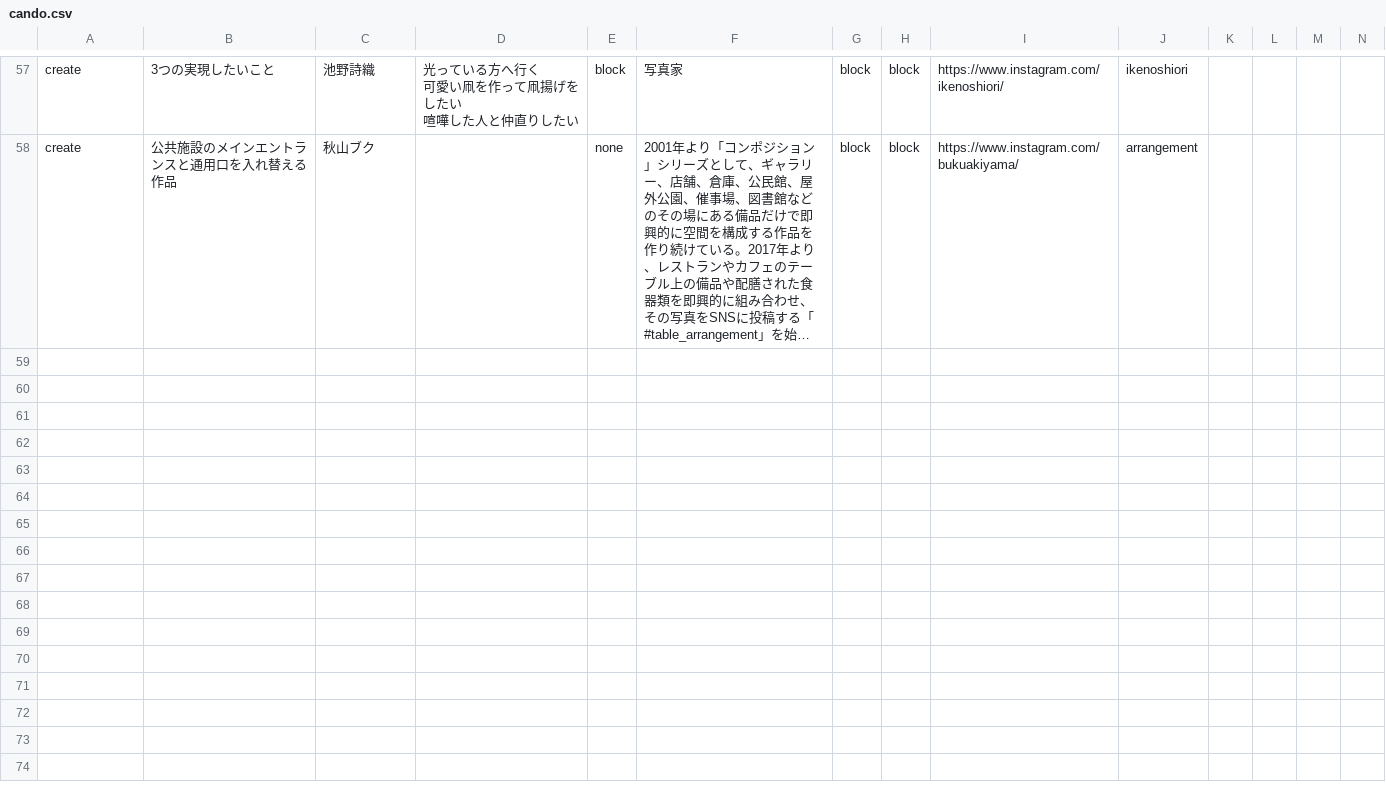
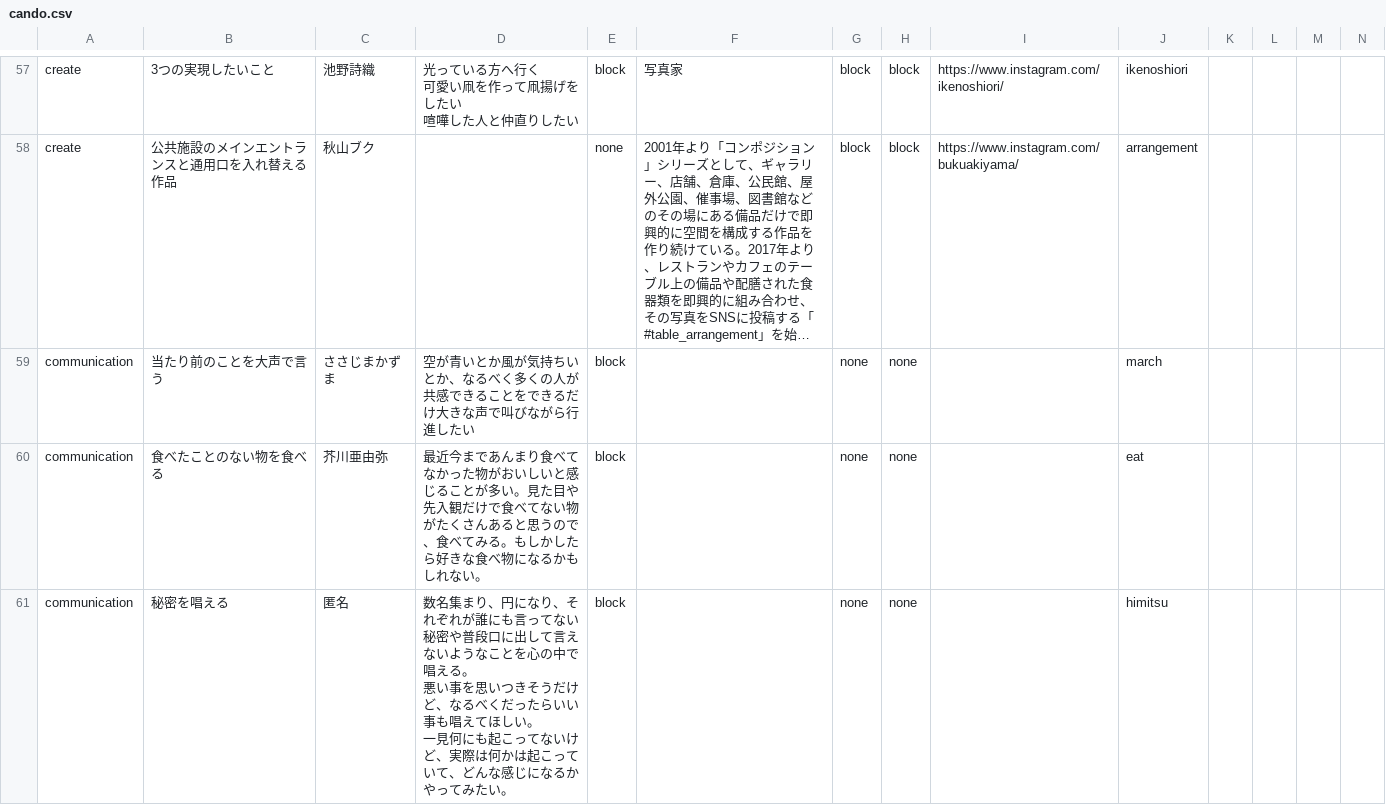
Before and after one commit to chottocrazy/index, a CSV file: cando/cando.csv, drawn as a sheet; only a part is shown, gaps mark what is left out; long unchanged cells end in …; rows hold the shown columns only; ↵ is a line break in a cell; the diff names each change by its address in the sheet, - before the commit and + after, or states it on an @@ line.

Commit message:
Update cando.csv

```diff
--- a/cando/cando.csv
+++ b/cando/cando.csv
+row 59: communication | 当たり前のことを大声で言う | ささじまかずま | 空が青いとか風が気持ちいとか、なるべく多くの人が共感できることをできるだけ大きな声で叫びながら行進したい | block |  | none | none |  | march
+row 60: communication | 食べたことのない物を食べる | 芥川亜由弥 | 最近今まであんまり食べてなかった物がおいしいと感じることが多い。見た目や先入観だけで食べてない物がたくさんあると思うので、食べてみる。もしかしたら好きな食べ物になるかもしれない。 | block |  | none | none |  | eat
+row 61: communication | 秘密を唱える | 匿名 | 数名集まり、円になり、それぞれが誰にも言ってない秘密や普段口に出して言えないようなことを心の中で唱える。 ↵ 悪い事を思いつきそうだけど、なるべくだったらいい事も唱えてほしい。 ↵ 一見何にも起こってないけど、実際は何かは起こっていて、どんな感じになるかやってみたい。 | block |  | none | none |  | himitsu
```
